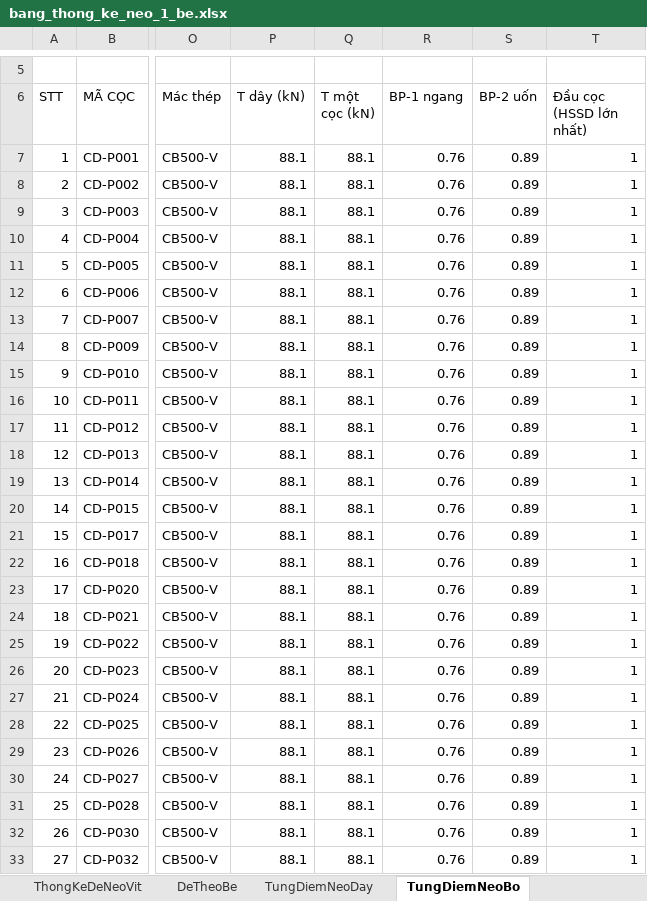
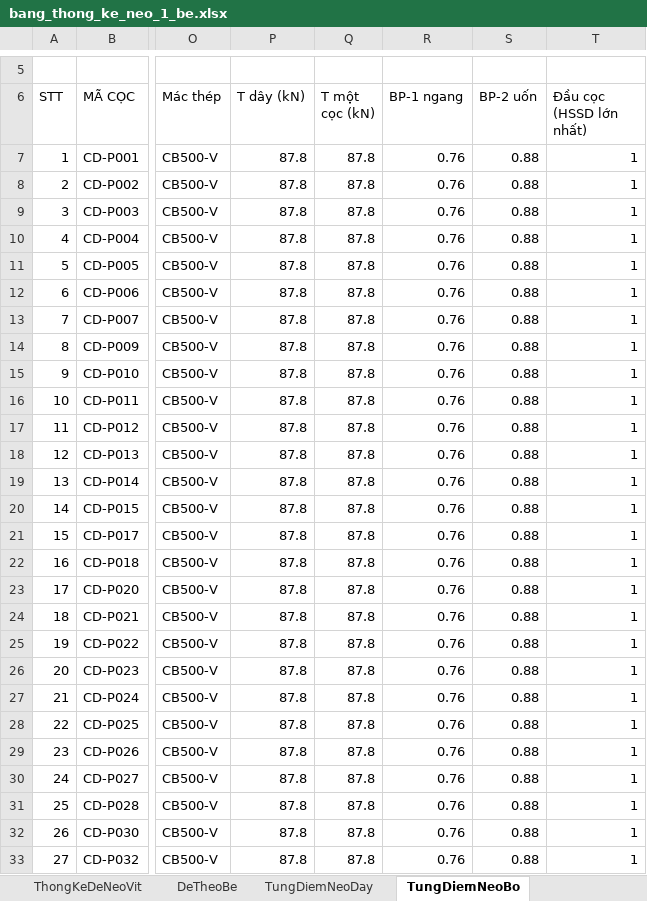
Before and after one commit to MinhNhat108/webneobe, an Excel workbook: docs/mat-bang-neo-chieng-dong/bang_thong_ke_neo_1_be.xlsx, sheet TungDiemNeoBo, drawn as a sheet; only a part is shown, gaps mark what is left out; values as stored, in another font and other column widths than the file's, no borders; the diff covers the shown part only; the diff names each change by its address in the sheet, - before the commit and + after, or states it on an @@ line.

```diff
--- a/docs/mat-bang-neo-chieng-dong/bang_thong_ke_neo_1_be.xlsx (sheet TungDiemNeoBo)
+++ b/docs/mat-bang-neo-chieng-dong/bang_thong_ke_neo_1_be.xlsx (sheet TungDiemNeoBo)
-P7:P33 (T dây (kN)): 88.1
+P7:P33 (T dây (kN)): 87.8
-Q7:Q33 (T một cọc (kN)): 88.1
+Q7:Q33 (T một cọc (kN)): 87.8
-S7:S33 (BP-2 uốn): 0.89
+S7:S33 (BP-2 uốn): 0.88
```
Also changed, not shown: 114 edited cells elsewhere in this sheet, sheet TungDiemNeoDay, sheet ThongKeCocBo, sheet ThongKeDeNeoVit, sheet ChieuDaiCatCap, docs/mat-bang-neo-chieng-dong/bang_tinh_neo.xlsx, public/docs_chieng_dong/HOCHIENGDONG_BANG_THONG_KE_NEO_1_BE.xlsx, 22 other files.
